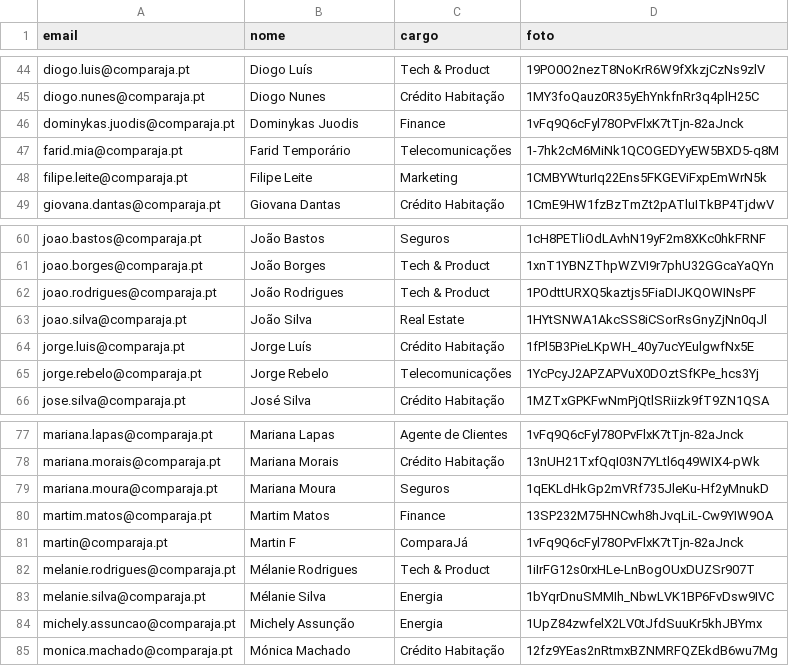
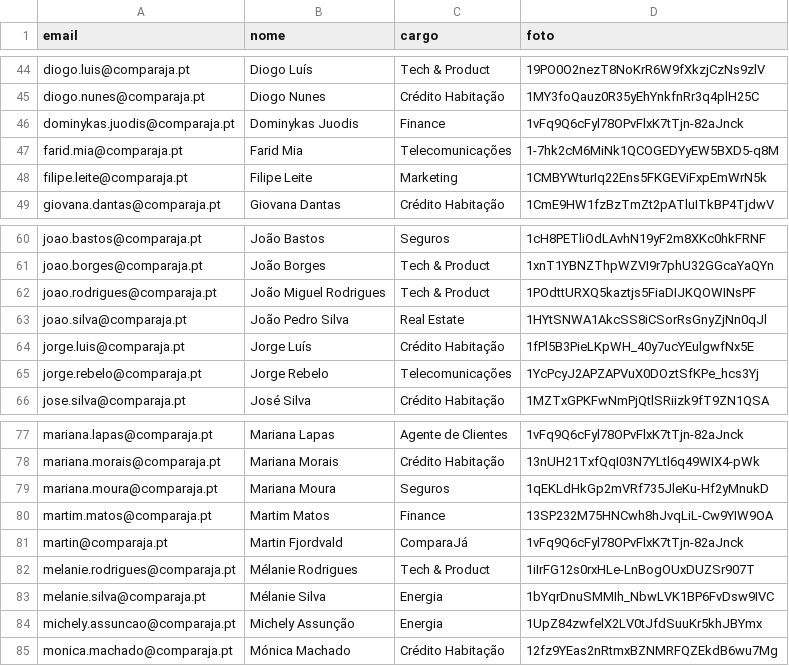
Before and after one commit to Daniel-WorkTi/ComparaMail, a CSV file: web/data/import.csv, drawn as a sheet; only a part is shown, gaps mark what is left out.

Commit message:
Update import.csv names and add title/name fix scripts.
Corrects display names in CSV and includes helper scripts for singular CH titles and name fixes. people.json remains local/Blob-only.

```diff
--- a/web/data/import.csv
+++ b/web/data/import.csv
@@ -46,3 +46,3 @@ diogo.nunes@comparaja.pt,Diogo Nunes,Crédito Habitação,1MY3foQauz0R35yEhYnkfn
 dominykas.juodis@comparaja.pt,Dominykas Juodis,Finance,1vFq9Q6cFyl78OPvFlxK7tTjn-82aJnck
-farid.mia@comparaja.pt,Farid Temporário,Telecomunicações,1-7hk2cM6MiNk1QCOGEDYyEW5BXD5-q8M
+farid.mia@comparaja.pt,Farid Mia,Telecomunicações,1-7hk2cM6MiNk1QCOGEDYyEW5BXD5-q8M
 filipe.leite@comparaja.pt,Filipe Leite,Marketing,1CMBYWturIq22Ens5FKGEViFxpEmWrN5k
@@ -61,4 +61,4 @@ joao.bastos@comparaja.pt,João Bastos,Seguros,1cH8PETliOdLAvhN19yF2m8XKc0hkFRNF
 joao.borges@comparaja.pt,João Borges,Tech & Product,1xnT1YBNZThpWZVI9r7phU32GGcaYaQYn
-joao.rodrigues@comparaja.pt,João Rodrigues,Tech & Product,1POdttURXQ5kaztjs5FiaDIJKQOWINsPF
-joao.silva@comparaja.pt,João Silva,Real Estate,1HYtSNWA1AkcSS8iCSorRsGnyZjNn0qJl
+joao.rodrigues@comparaja.pt,João Miguel Rodrigues,Tech & Product,1POdttURXQ5kaztjs5FiaDIJKQOWINsPF
+joao.silva@comparaja.pt,João Pedro Silva,Real Estate,1HYtSNWA1AkcSS8iCSorRsGnyZjNn0qJl
 jorge.luis@comparaja.pt,Jorge Luís,Crédito Habitação,1fPl5B3PieLKpWH_40y7ucYEulgwfNx5E
@@ -80,3 +80,3 @@ mariana.moura@comparaja.pt,Mariana Moura,Seguros,1qEKLdHkGp2mVRf735JleKu-Hf2yMnu
 martim.matos@comparaja.pt,Martim Matos,Finance,13SP232M75HNCwh8hJvqLiL-Cw9YIW9OA
-martin@comparaja.pt,Martin F,ComparaJá,1vFq9Q6cFyl78OPvFlxK7tTjn-82aJnck
+martin@comparaja.pt,Martin Fjordvald,ComparaJá,1vFq9Q6cFyl78OPvFlxK7tTjn-82aJnck
 melanie.rodrigues@comparaja.pt,Mélanie Rodrigues,Tech & Product,1iIrFG12s0rxHLe-LnBogOUxDUZSr907T
```
Also changed, not shown: 3 other files.
